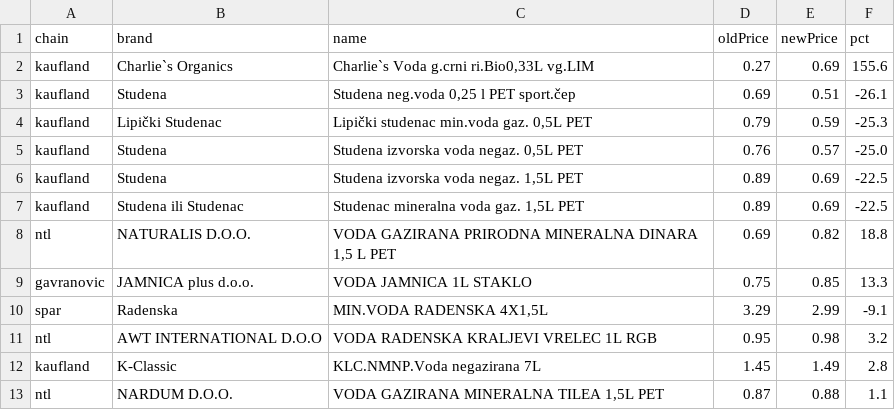
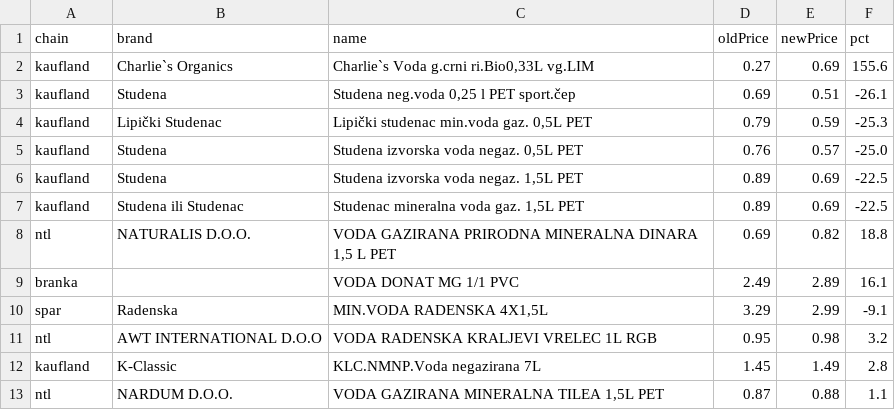
Before and after one commit to cetinacetinovic/cijene-vode, a CSV file: pipeline/changes/2026-10-30.csv, drawn as a sheet; removed rows and columns are numbered as before the commit, all else as after; the diff names each change by its address in the sheet, - before the commit and + after, or states it on an @@ line.

```diff
--- a/pipeline/changes/2026-10-30.csv
+++ b/pipeline/changes/2026-10-30.csv
-row 9: gavranovic | JAMNICA plus d.o.o. | VODA JAMNICA 1L STAKLO | 0.75 | 0.85 | 13.3
+row 9: branka |  | VODA DONAT MG 1/1 PVC | 2.49 | 2.89 | 16.1
```
Also changed, not shown: 4 other files.
